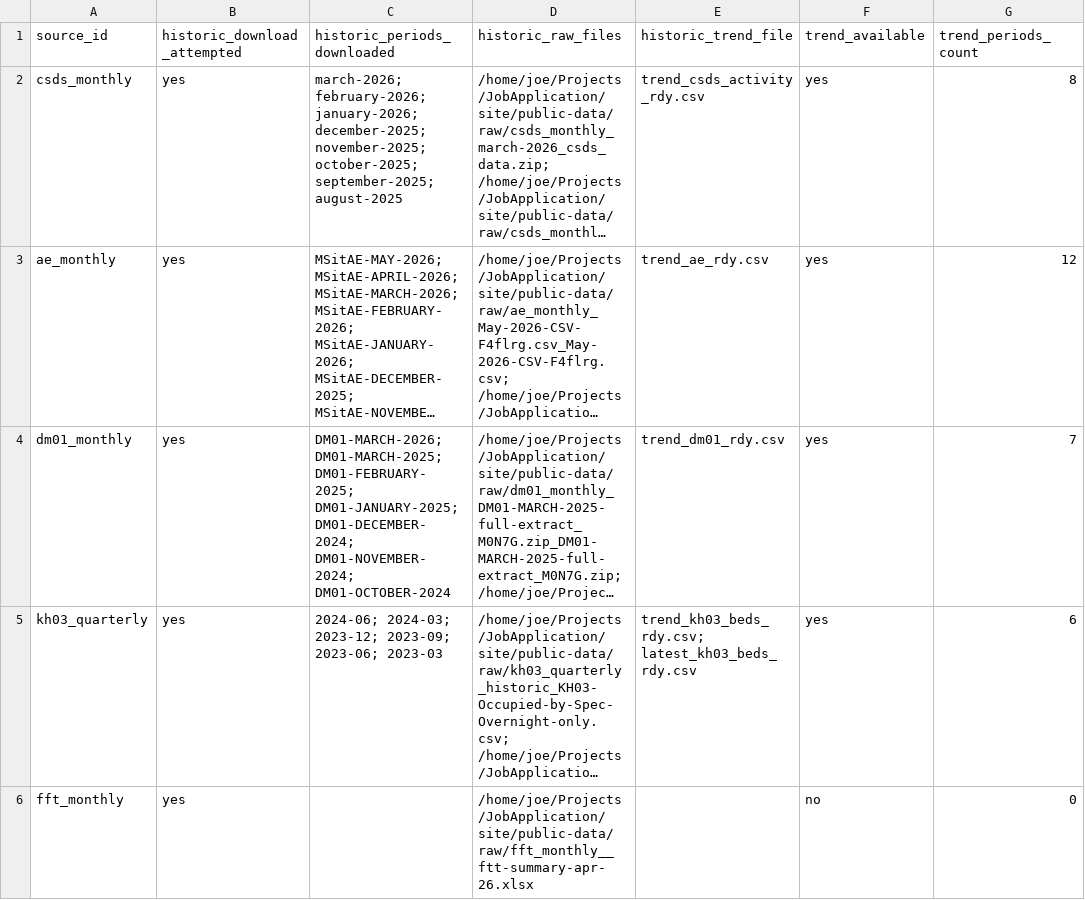
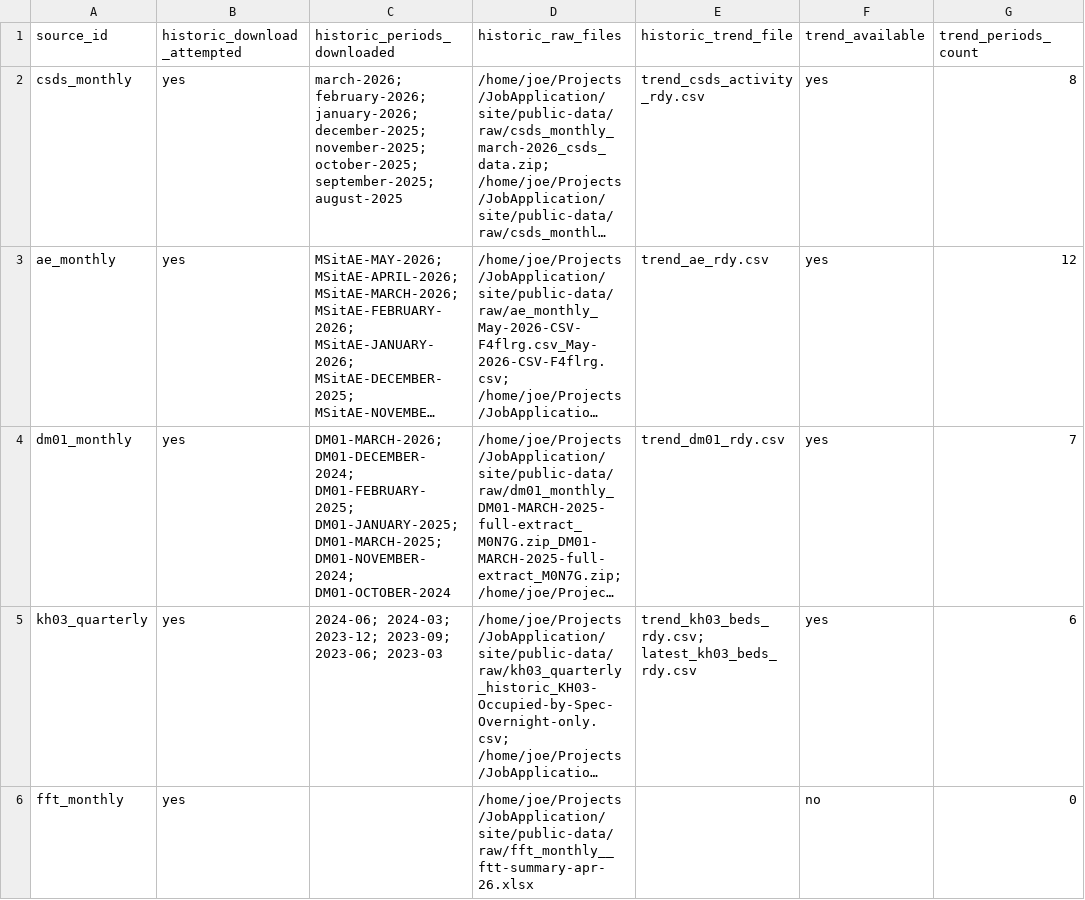
Before and after one commit to Joesalmon1985/BusinessPerformanceBusinessPartnerWebsite, a CSV file: site/public-data/HISTORIC_SOURCE_REGISTER.csv, drawn as a sheet; only a part is shown; long unchanged cells end in …; the diff covers the shown part only; the diff names each change by its address in the sheet, - before the commit and + after, or states it on an @@ line.

```diff
--- a/site/public-data/HISTORIC_SOURCE_REGISTER.csv
+++ b/site/public-data/HISTORIC_SOURCE_REGISTER.csv
-C4 (historic_periods_downloaded): DM01-MARCH-2026; DM01-MARCH-2025; DM01-FEBRUARY-2025; DM01-JANUARY-2025; DM01-DECEMBER-2024; DM01-NOVEMBER-2024; DM01-OCTOBER-2024
+C4 (historic_periods_downloaded): DM01-MARCH-2026; DM01-DECEMBER-2024; DM01-FEBRUARY-2025; DM01-JANUARY-2025; DM01-MARCH-2025; DM01-NOVEMBER-2024; DM01-OCTOBER-2024
```
Also changed, not shown: 3 edited cells elsewhere in this file, site/public-data/processed/trend_mhs23_rdy.csv, 10 other files.
